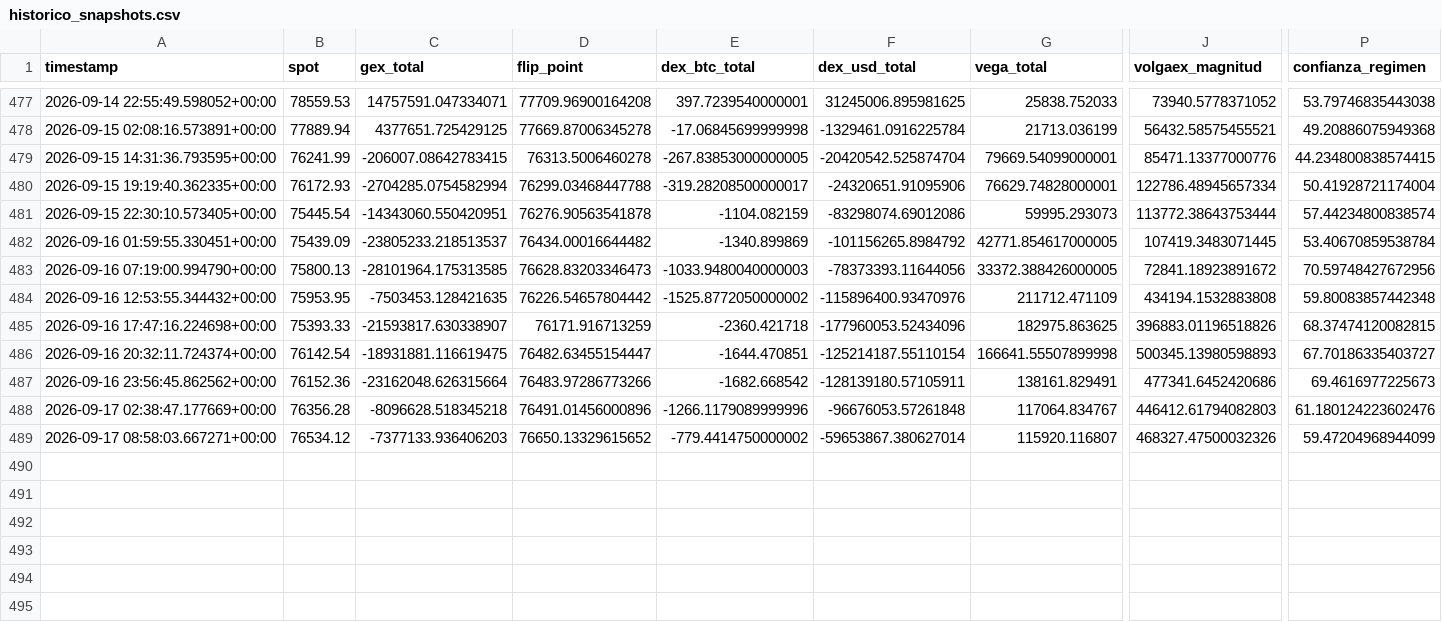
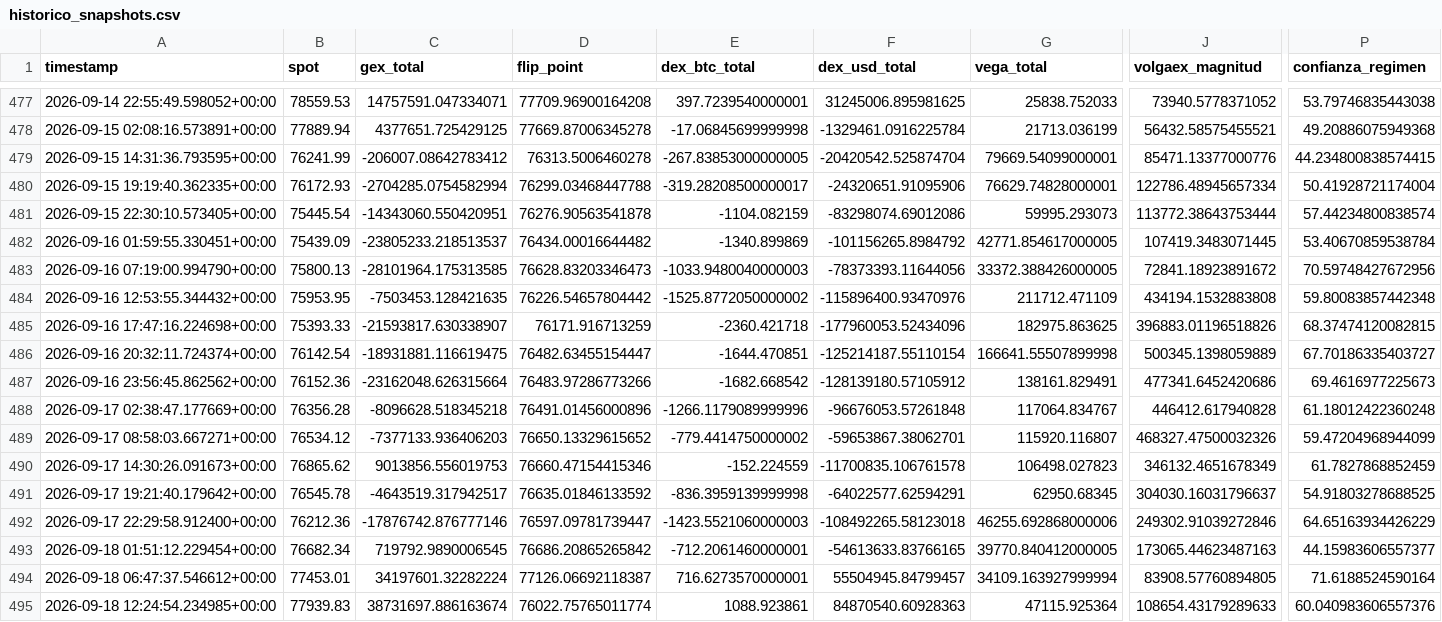
Before and after one commit to Alezmee/btc-quant-gex, a CSV file: data/historico_snapshots.csv, drawn as a sheet; only a part is shown, gaps mark what is left out; rows hold the shown columns only; the diff names each change by its address in the sheet, - before the commit and + after, or states it on an @@ line.

```diff
--- a/data/historico_snapshots.csv
+++ b/data/historico_snapshots.csv
-C479 (gex_total): -206007.08642783415
+C479 (gex_total): -206007.08642783412
-J486 (volgaex_magnitud): 500345.13980598893
+J486 (volgaex_magnitud): 500345.1398059889
-F487 (dex_usd_total): -128139180.57105911
+F487 (dex_usd_total): -128139180.57105912
-J488 (volgaex_magnitud): 446412.61794082803
+J488 (volgaex_magnitud): 446412.617940828
-P488 (confianza_regimen): 61.180124223602476
+P488 (confianza_regimen): 61.18012422360248
-F489 (dex_usd_total): -59653867.380627014
+F489 (dex_usd_total): -59653867.38062701
+row 490: 2026-09-17 14:30:26.091673+00:00 | 76865.62 | 9013856.556019753 | 76660.47154415346 | -152.224559 | -11700835.106761578 | 106498.027823 | 346132.4651678349 | 61.7827868852459
+row 491: 2026-09-17 19:21:40.179642+00:00 | 76545.78 | -4643519.317942517 | 76635.01846133592 | -836.3959139999998 | -64022577.62594291 | 62950.68345 | 304030.16031796637 | 54.91803278688525
+row 492: 2026-09-17 22:29:58.912400+00:00 | 76212.36 | -17876742.876777146 | 76597.09781739447 | -1423.5521060000003 | -108492265.58123018 | 46255.692868000006 | 249302.91039272846 | 64.65163934426229
+row 493: 2026-09-18 01:51:12.229454+00:00 | 76682.34 | 719792.9890006545 | 76686.20865265842 | -712.2061460000001 | -54613633.83766165 | 39770.840412000005 | 173065.44623487163 | 44.15983606557377
+row 494: 2026-09-18 06:47:37.546612+00:00 | 77453.01 | 34197601.32282224 | 77126.06692118387 | 716.6273570000001 | 55504945.84799457 | 34109.163927999994 | 83908.57760894805 | 71.6188524590164
+row 495: 2026-09-18 12:24:54.234985+00:00 | 77939.83 | 38731697.886163674 | 76022.75765011774 | 1088.923861 | 84870540.60928363 | 47115.925364 | 108654.43179289633 | 60.040983606557376
```
Also changed, not shown: data/forward_test_resultados.csv.
